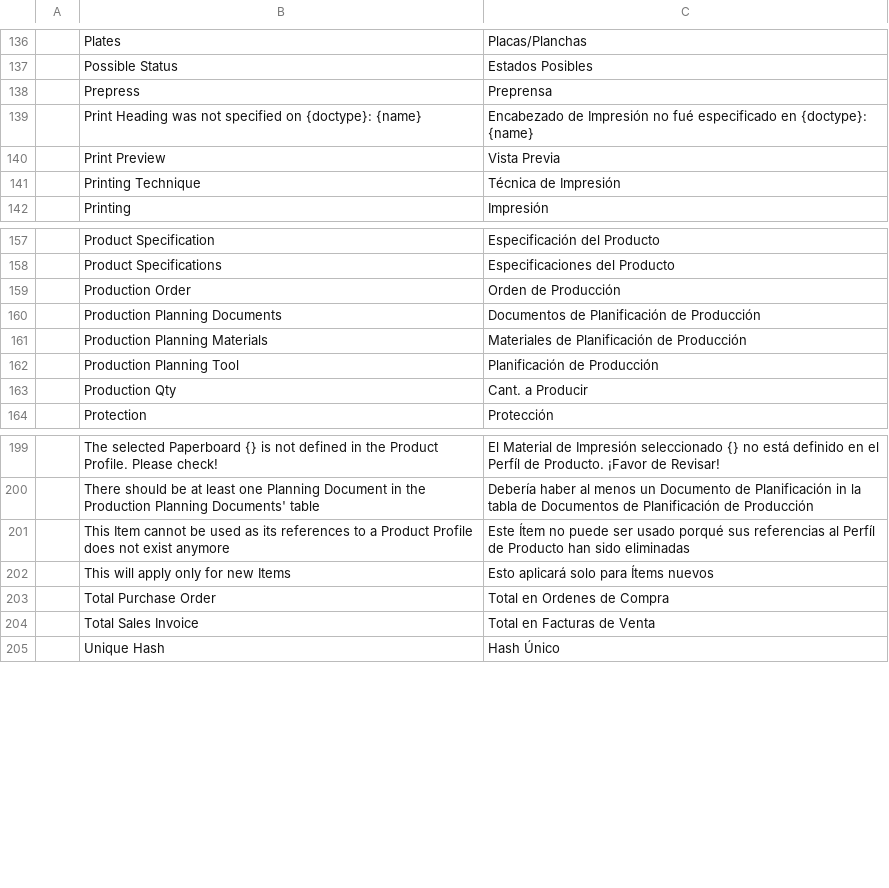
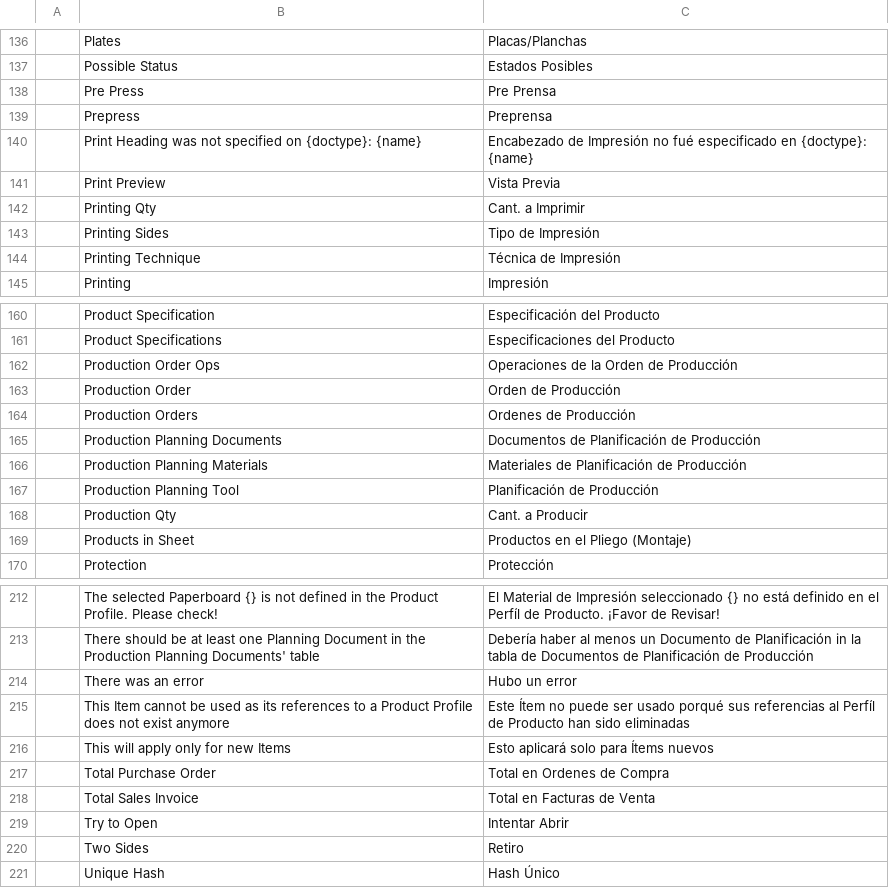
Before and after one commit to YefriTavarez/peark, a CSV file: peark/translations/es.csv, drawn as a sheet; only a part is shown, gaps mark what is left out; the diff covers the shown part only.

```diff
--- a/peark/translations/es.csv
+++ b/peark/translations/es.csv
@@ -137,2 +137,3 @@
 "","Possible Status","Estados Posibles"
+"","Pre Press","Pre Prensa"
 "","Prepress","Preprensa"
@@ -140,2 +141,4 @@
 "","Print Preview","Vista Previa"
+"","Printing Qty","Cant. a Imprimir"
+"","Printing Sides","Tipo de Impresión"
 "","Printing Technique","Técnica de Impresión"
@@ -158,3 +161,5 @@
 "","Product Specifications","Especificaciones del Producto"
+"","Production Order Ops","Operaciones de la Orden de Producción"
 "","Production Order","Orden de Producción"
+"","Production Orders","Ordenes de Producción"
 "","Production Planning Documents","Documentos de Planificación de Producción"
@@ -163,2 +168,3 @@
 "","Production Qty","Cant. a Producir"
+"","Products in Sheet","Productos en el Pliego (Montaje)"
 "","Protection","Protección"
@@ -200,2 +213,3 @@
 "","There should be at least one Planning Document in the Production Planning Documents' table","Debería haber al menos un Documento de Planificación in la tabla de Documentos de Planificación de Producción"
+"","There was an error","Hubo un error"
 "","This Item cannot be used as its references to a Product Profile does not exist anymore","Este Ítem no puede ser usado porqué sus referencias al Perfíl de Producto han sido eliminadas"
@@ -204,2 +218,4 @@
 "","Total Sales Invoice","Total en Facturas de Venta"
+"","Try to Open","Intentar Abrir"
+"","Two Sides","Retiro"
 "","Unique Hash","Hash Único"
```
Also changed, not shown: 13 added rows, 1 removed row, 14 moved rows and 2 edited cells elsewhere in this file, 11 other files.
